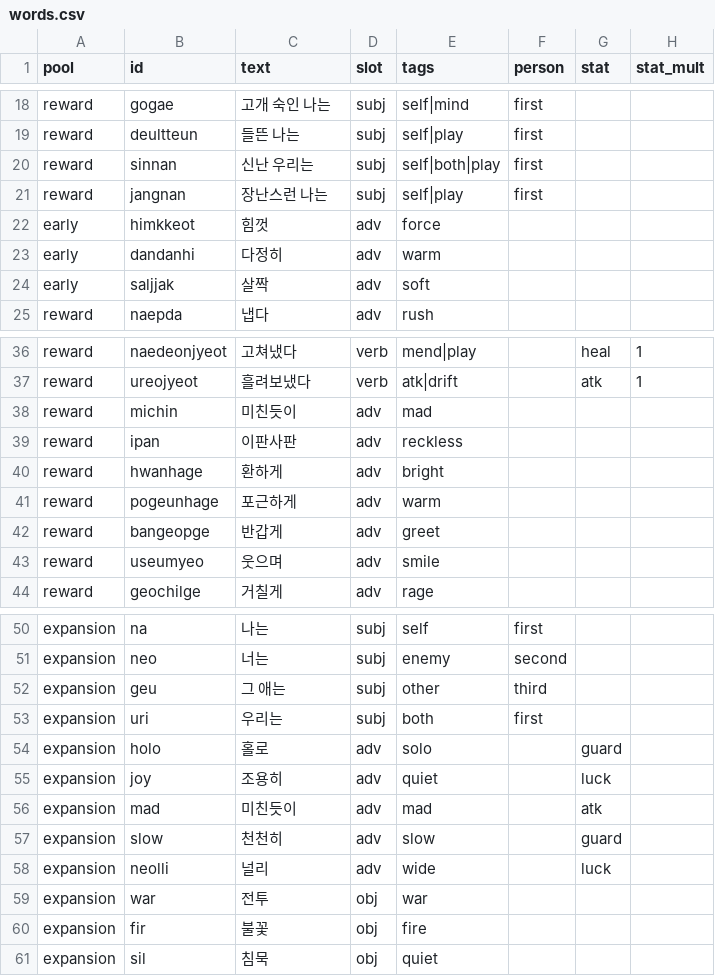
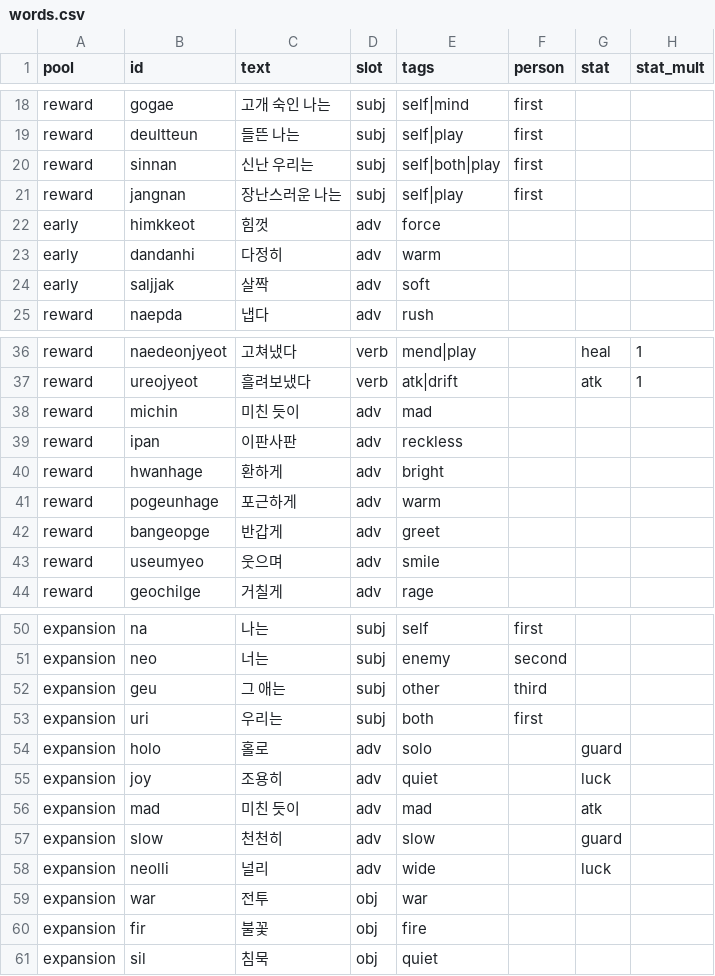
Before and after one commit to Yeop-Git/little_token, a CSV file: src/data/csv/words.csv, drawn as a sheet; only a part is shown, gaps mark what is left out; the diff names each change by its address in the sheet, - before the commit and + after, or states it on an @@ line.

```diff
--- a/src/data/csv/words.csv
+++ b/src/data/csv/words.csv
-C21 (text): 장난스런 나는
+C21 (text): 장난스러운 나는
-C38 (text): 미친듯이
+C38 (text): 미친 듯이
-C56 (text): 미친듯이
+C56 (text): 미친 듯이
```
Also changed, not shown: src/data/csv/combos.csv, 6 other files.
